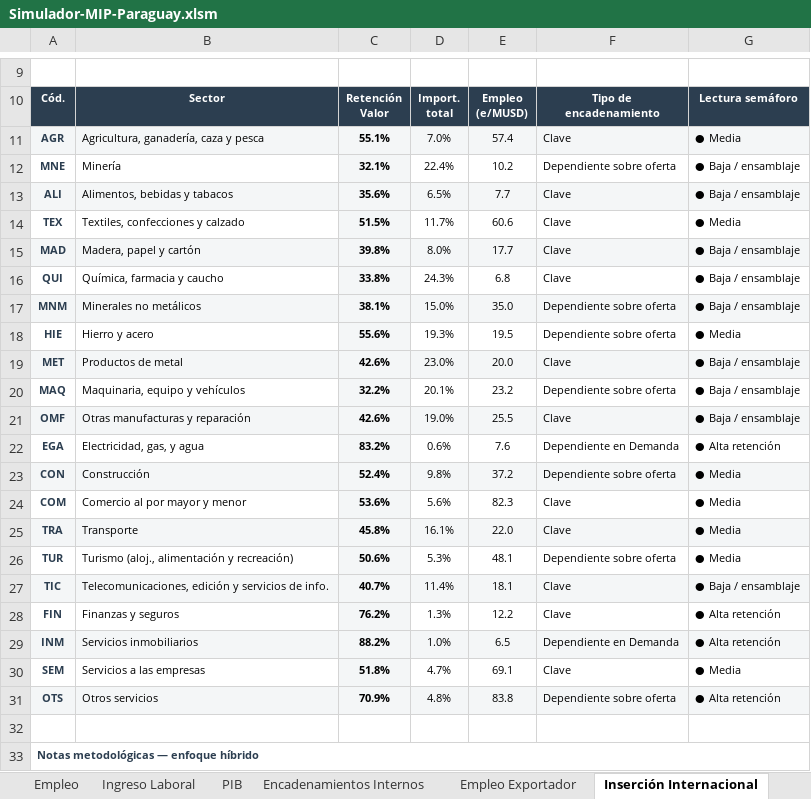
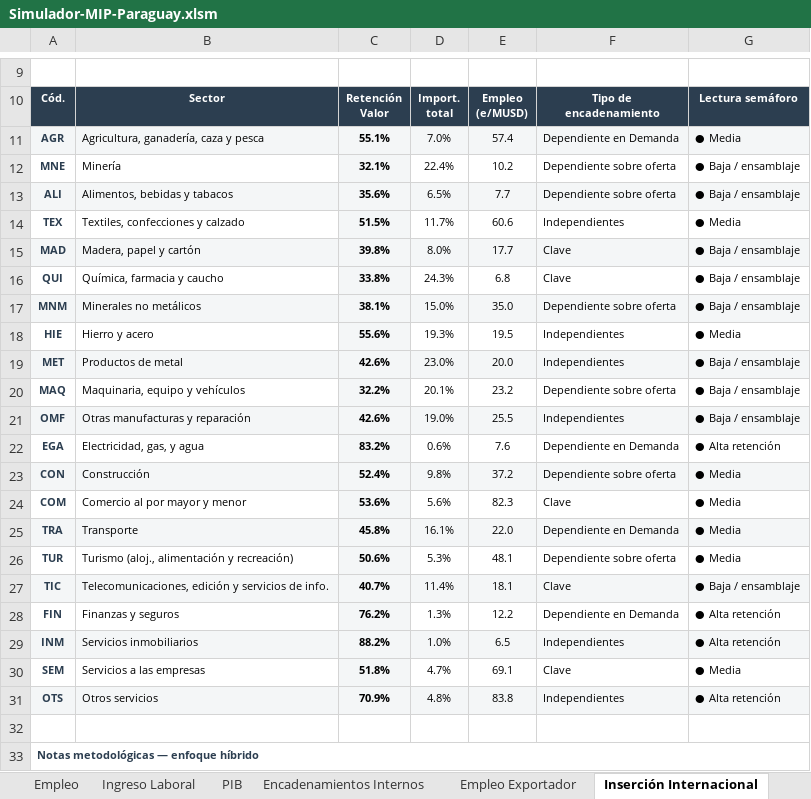
Before and after one commit to nicogarrido/Simulador-Paraguay, an Excel workbook: docs/simulador/Simulador-MIP-Paraguay.xlsm, sheet Inserción Internacional, drawn as a sheet; only a part is shown, gaps mark what is left out; values as stored, in another font and other column widths than the file's, no borders; conditional formats not drawn; the diff names each change by its address in the sheet, - before the commit and + after, or states it on an @@ line.

```diff
--- a/docs/simulador/Simulador-MIP-Paraguay.xlsm (sheet Inserción Internacional)
+++ b/docs/simulador/Simulador-MIP-Paraguay.xlsm (sheet Inserción Internacional)
-F11: Clave
+F11: Dependiente en Demanda
-F13: Clave
+F13: Dependiente sobre oferta
-F14: Clave
+F14: Independientes
-F18: Dependiente sobre oferta
+F18: Independientes
-F19: Clave
+F19: Independientes
-F21: Clave
+F21: Independientes
-F25: Clave
+F25: Dependiente en Demanda
-F28: Clave
+F28: Dependiente en Demanda
-F29: Dependiente en Demanda
+F29: Independientes
-F31: Dependiente sobre oferta
+F31: Independientes
```
Also changed, not shown: sheet Encadenamientos Internos, sheet Creditos, simulador/Simulador-MIP-Paraguay.xlsm, 48 other files.
